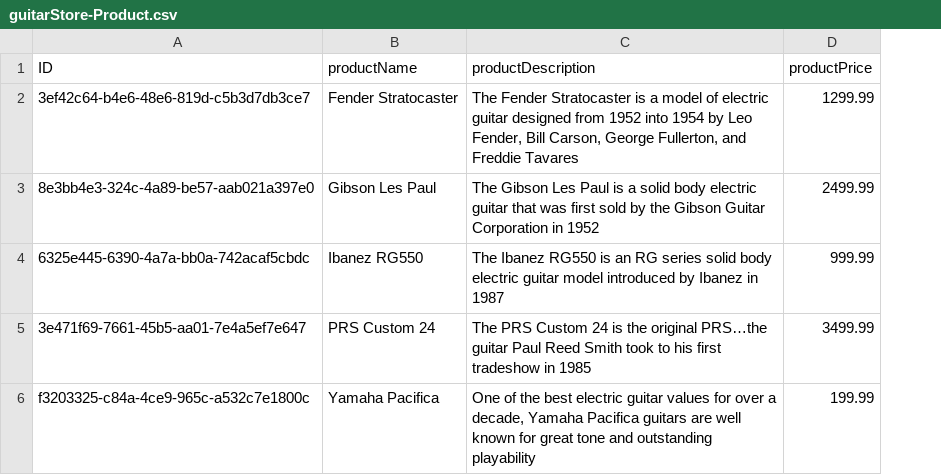
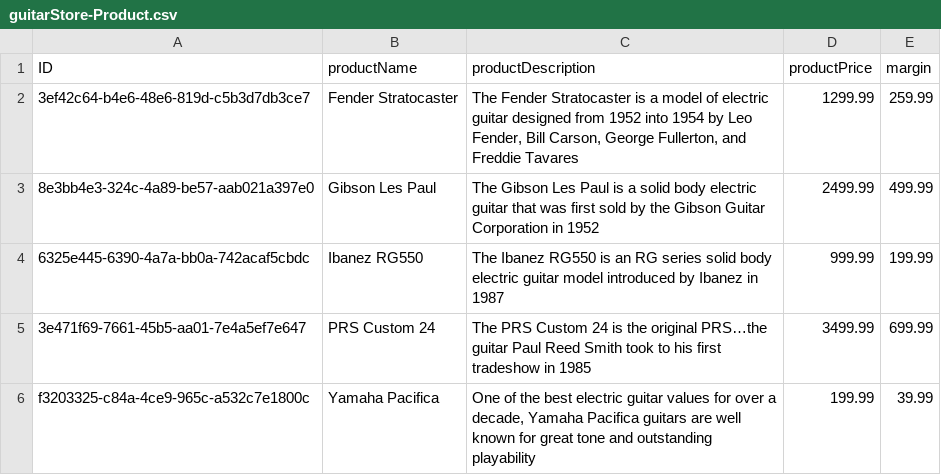
Before and after one commit to tscdemos/focdw, a CSV file: app/inmemory/db/data/guitarStore-Product.csv, drawn as a sheet; the diff names each change by its address in the sheet, - before the commit and + after, or states it on an @@ line.

```diff
--- a/app/inmemory/db/data/guitarStore-Product.csv
+++ b/app/inmemory/db/data/guitarStore-Product.csv
+column E (margin), rows 2-6: 259.99 | 499.99 | 199.99 | 699.99 | 39.99
```
Also changed, not shown: 2 other files.
